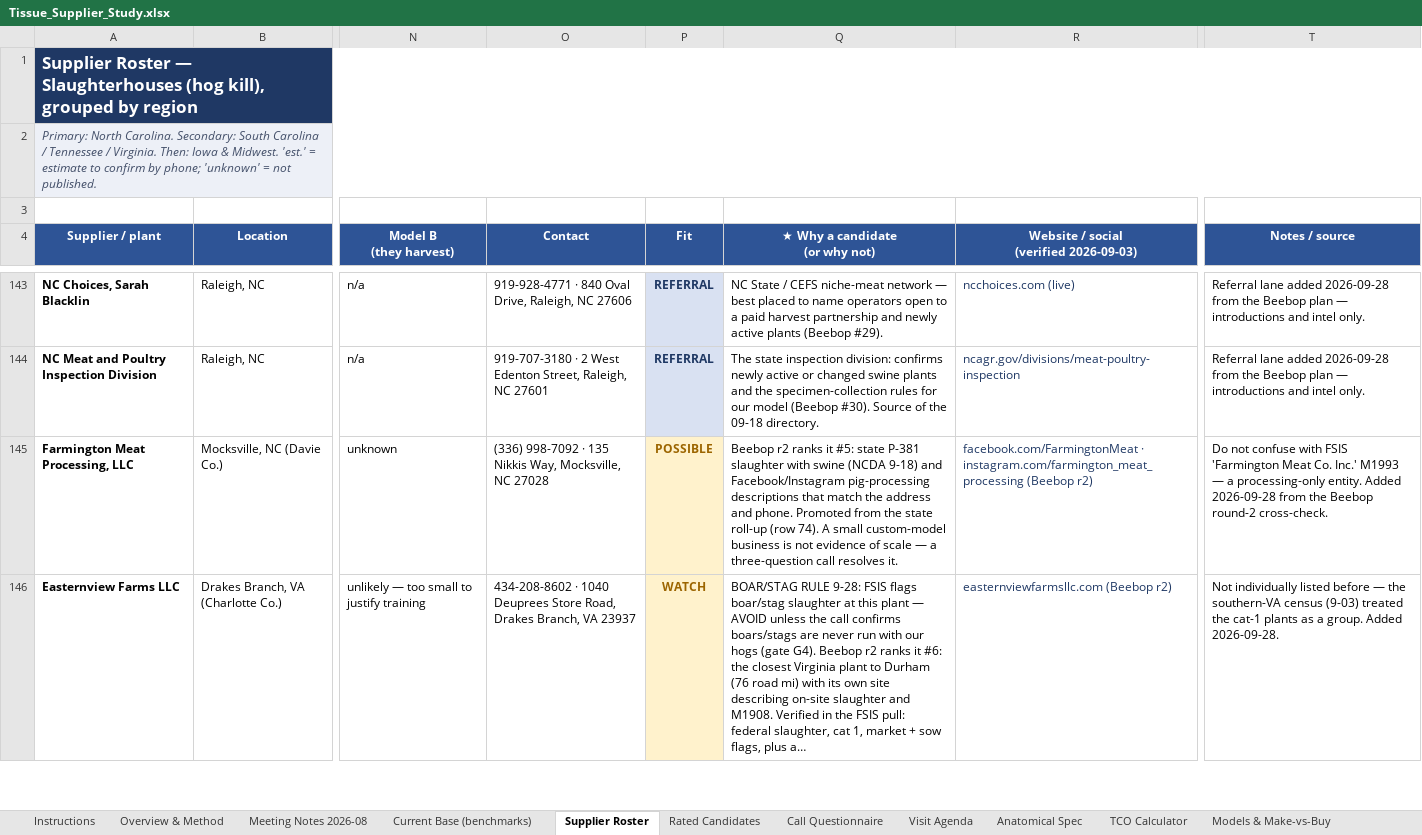
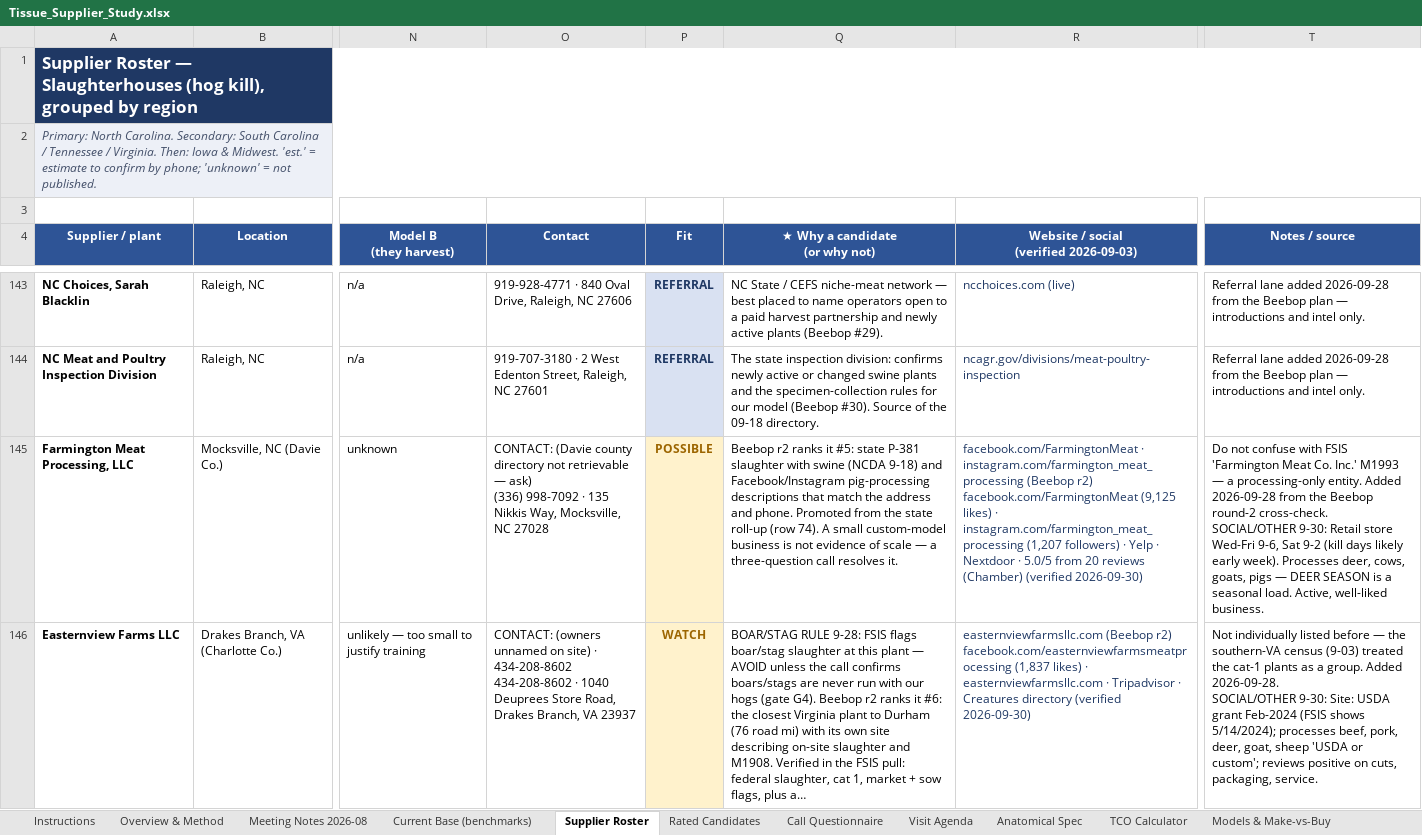
Before and after one commit to naviero1/Claude-Works, an Excel workbook: Tissue Supplier Research/Tissue_Supplier_Study.xlsx, sheet Supplier Roster, drawn as a sheet; only a part is shown, gaps mark what is left out; long unchanged cells end in …; values as stored, in another font and other column widths than the file's, no borders; ↵ is a line break in a cell; the diff covers the shown part only; the diff names each change by its address in the sheet, - before the commit and + after, or states it on an @@ line.

```diff
--- a/Tissue Supplier Research/Tissue_Supplier_Study.xlsx (sheet Supplier Roster)
+++ b/Tissue Supplier Research/Tissue_Supplier_Study.xlsx (sheet Supplier Roster)
-O145 (Contact): (336) 998-7092…
+O145 (Contact): CONTACT: (Davie county directory not retrievable — ask) ↵ (336) 998-7092…
-R145: …(Beebop r2)
+R145: …(Beebop r2) ↵ facebook.com/FarmingtonMeat (9,125 likes) · instagram.com/farmington_meat_processing (1,207 followers) · Yelp · Nextdoor · 5.0/5 from 20 reviews (Chamber) (verified 2026-09-30)
-T145 (Notes / source): …round-2 cross-check.
+T145 (Notes / source): …round-2 cross-check. ↵ SOCIAL/OTHER 9-30: Retail store Wed-Fri 9-6, Sat 9-2 (kill days likely early week). Processes deer, cows, goats, pigs — DEER SEASON is a seasonal load. Active, well-liked business.
-O146 (Contact): 434-208-8602 ·…
+O146 (Contact): CONTACT: (owners unnamed on site) · 434-208-8602 ↵ 434-208-8602 ·…
-R146: …(Beebop r2)
+R146: …(Beebop r2) ↵ facebook.com/easternviewfarmsmeatprocessing (1,837 likes) · easternviewfarmsllc.com · Tripadvisor · Creatures directory (verified 2026-09-30)
-T146 (Notes / source): …Added 2026-09-28.
+T146 (Notes / source): …Added 2026-09-28. ↵ SOCIAL/OTHER 9-30: Site: USDA grant Feb-2024 (FSIS shows 5/14/2024); processes beef, pork, deer, goat, sheep 'USDA or custom'; reviews positive on cuts, packaging, service.
```
Also changed, not shown: 69 edited cells elsewhere in this sheet, sheet Rated Candidates, sheet Sources & Confidence, sheet Instructions.
